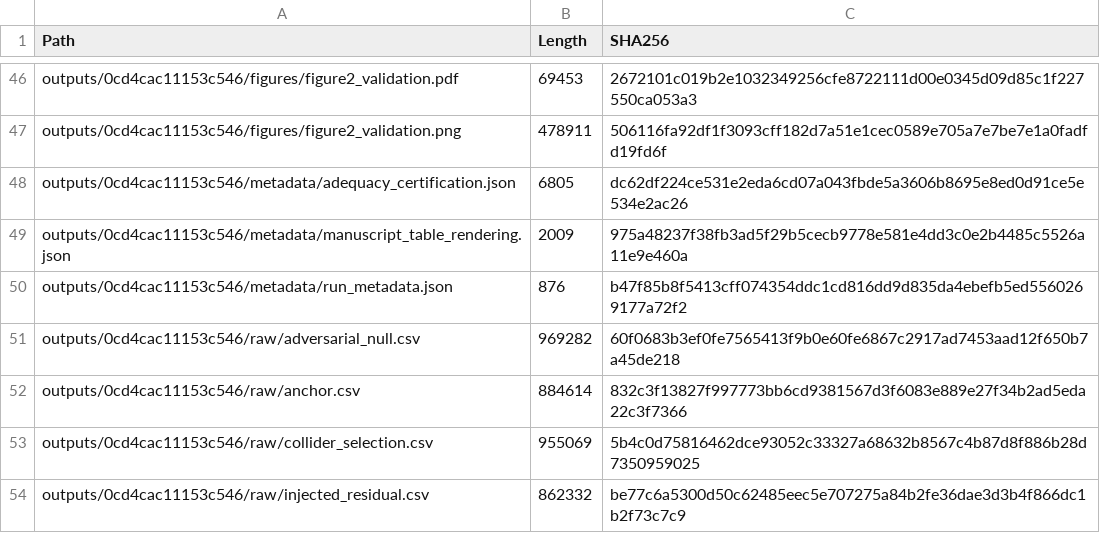
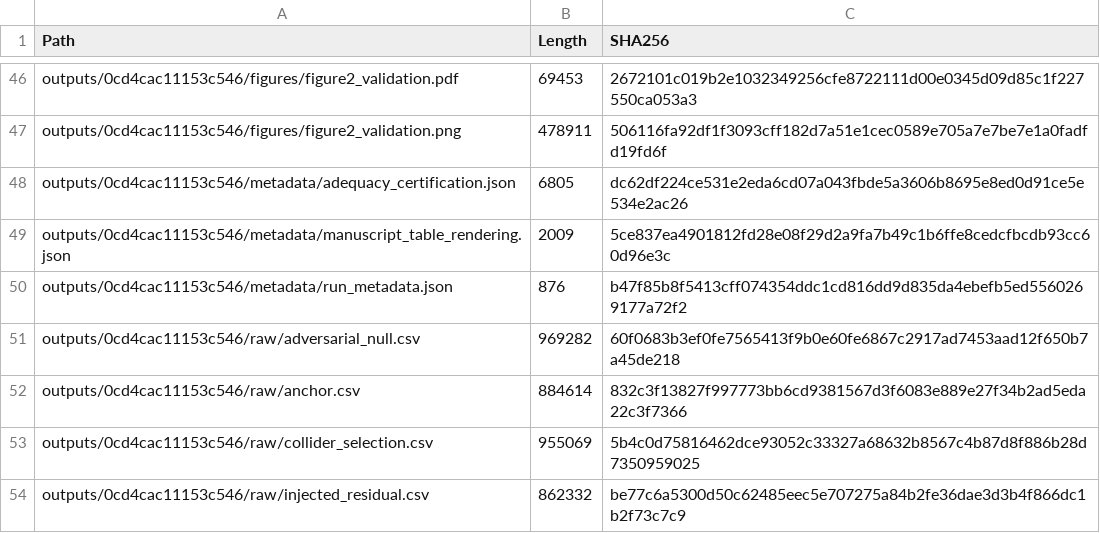
Before and after one commit to geosop/LEVEL-IIA, a CSV file: outputs/0cd4cac11153c546/metadata/certified-output-checksums.csv, drawn as a sheet; only a part is shown, gaps mark what is left out.

```diff
--- a/outputs/0cd4cac11153c546/metadata/certified-output-checksums.csv
+++ b/outputs/0cd4cac11153c546/metadata/certified-output-checksums.csv
@@ -48,3 +48,3 @@
 "outputs/0cd4cac11153c546/metadata/adequacy_certification.json","6805","dc62df224ce531e2eda6cd07a043fbde5a3606b8695e8ed0d91ce5e534e2ac26"
-"outputs/0cd4cac11153c546/metadata/manuscript_table_rendering.json","2009","975a48237f38fb3ad5f29b5cecb9778e581e4dd3c0e2b4485c5526a11e9e460a"
+"outputs/0cd4cac11153c546/metadata/manuscript_table_rendering.json","2009","5ce837ea4901812fd28e08f29d2a9fa7b49c1b6ffe8cedcfbcdb93cc60d96e3c"
 "outputs/0cd4cac11153c546/metadata/run_metadata.json","876","b47f85b8f5413cff074354ddc1cd816dd9d835da4ebefb5ed5560269177a72f2"
```
Also changed, not shown: 5 other files.
